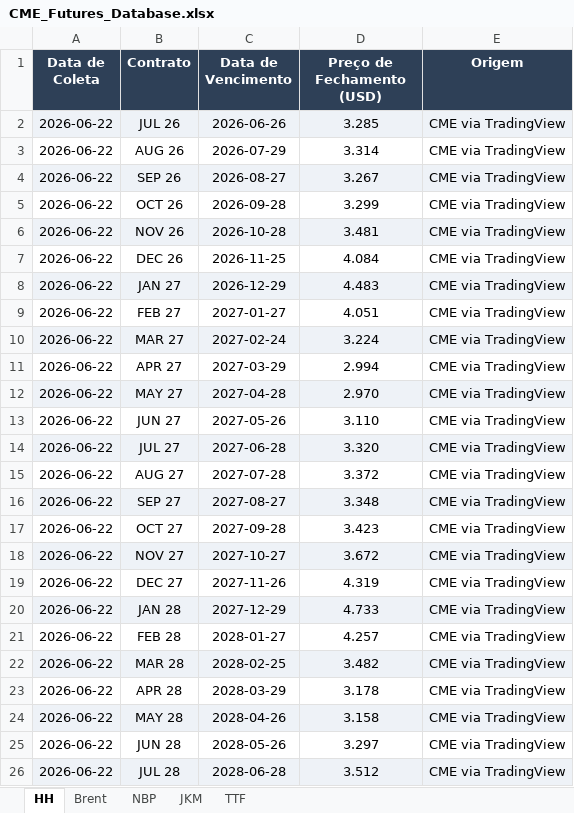
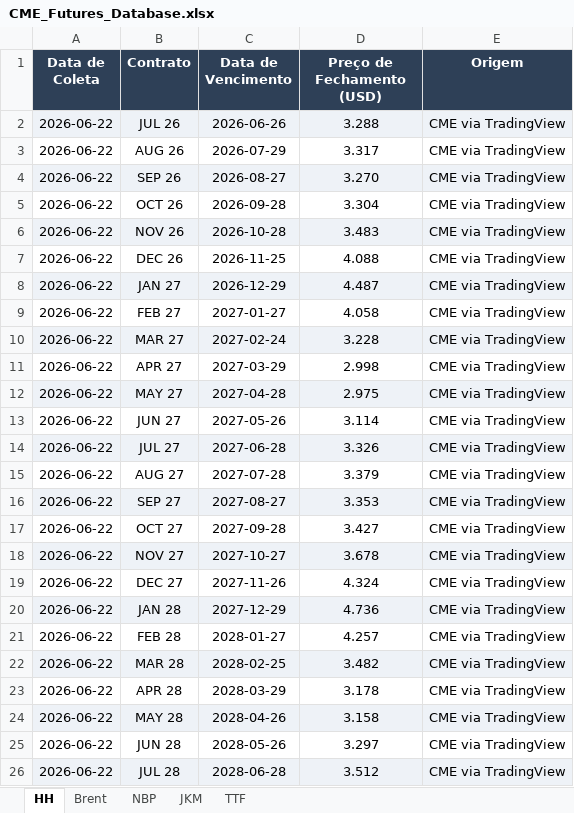
Before and after one commit to c6npvbbvp9-creator/cvu_futures, an Excel workbook: data/CME_Futures_Database.xlsx, sheet HH, drawn as a sheet; only a part is shown; values as stored, in another font and other column widths than the file's, no borders; the diff names each change by its address in the sheet, - before the commit and + after, or states it on an @@ line.

```diff
--- a/data/CME_Futures_Database.xlsx (sheet HH)
+++ b/data/CME_Futures_Database.xlsx (sheet HH)
-D2 (Preço de Fechamento (USD)): 3.285
+D2 (Preço de Fechamento (USD)): 3.288
-D3 (Preço de Fechamento (USD)): 3.314
+D3 (Preço de Fechamento (USD)): 3.317
-D4 (Preço de Fechamento (USD)): 3.267
+D4 (Preço de Fechamento (USD)): 3.270
-D5 (Preço de Fechamento (USD)): 3.299
+D5 (Preço de Fechamento (USD)): 3.304
-D6 (Preço de Fechamento (USD)): 3.481
+D6 (Preço de Fechamento (USD)): 3.483
-D7 (Preço de Fechamento (USD)): 4.084
+D7 (Preço de Fechamento (USD)): 4.088
-D8 (Preço de Fechamento (USD)): 4.483
+D8 (Preço de Fechamento (USD)): 4.487
-D9 (Preço de Fechamento (USD)): 4.051
+D9 (Preço de Fechamento (USD)): 4.058
-D10 (Preço de Fechamento (USD)): 3.224
+D10 (Preço de Fechamento (USD)): 3.228
-D11 (Preço de Fechamento (USD)): 2.994
+D11 (Preço de Fechamento (USD)): 2.998
-D12 (Preço de Fechamento (USD)): 2.970
+D12 (Preço de Fechamento (USD)): 2.975
-D13 (Preço de Fechamento (USD)): 3.110
+D13 (Preço de Fechamento (USD)): 3.114
-D14 (Preço de Fechamento (USD)): 3.320
+D14 (Preço de Fechamento (USD)): 3.326
-D15 (Preço de Fechamento (USD)): 3.372
+D15 (Preço de Fechamento (USD)): 3.379
-D16 (Preço de Fechamento (USD)): 3.348
+D16 (Preço de Fechamento (USD)): 3.353
-D17 (Preço de Fechamento (USD)): 3.423
+D17 (Preço de Fechamento (USD)): 3.427
-D18 (Preço de Fechamento (USD)): 3.672
+D18 (Preço de Fechamento (USD)): 3.678
-D19 (Preço de Fechamento (USD)): 4.319
+D19 (Preço de Fechamento (USD)): 4.324
-D20 (Preço de Fechamento (USD)): 4.733
+D20 (Preço de Fechamento (USD)): 4.736
```
